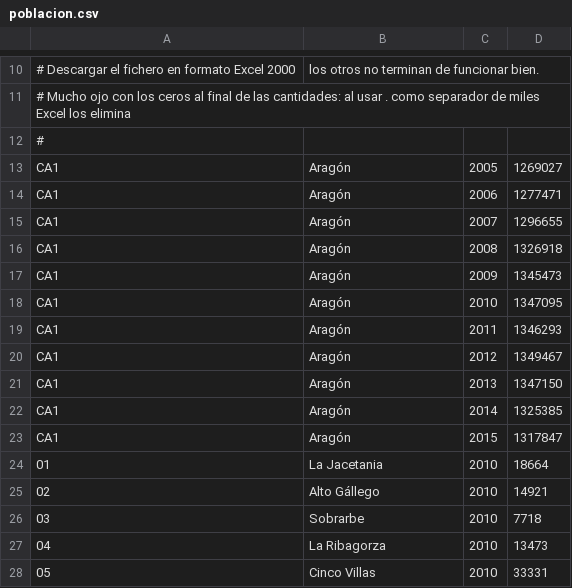
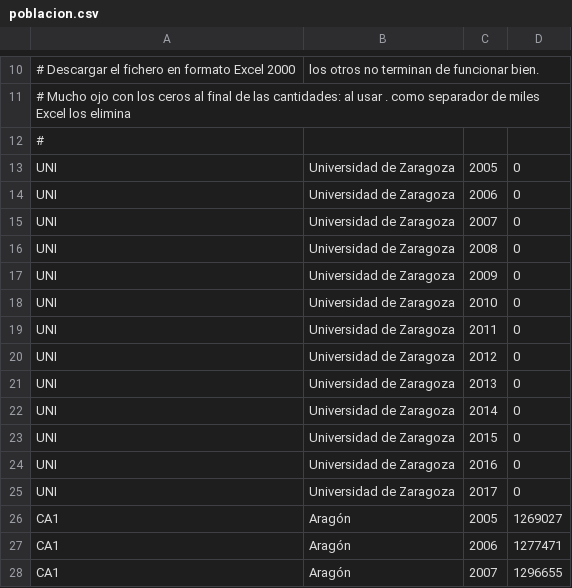
Before and after one commit to aragonopendata/presupuesto, a CSV file: theme-aragon/data/poblacion.csv, drawn as a sheet; only a part is shown, gaps mark what is left out; the shorter side is filled out with more unchanged rows.

Commit message:
Development: Budgets of the University of Zaragoza
Development: Budgets of the University of Zaragoza

```diff
--- a/theme-aragon/data/poblacion.csv
+++ b/theme-aragon/data/poblacion.csv
@@ -12,2 +12,15 @@
 #
+UNI,Universidad de Zaragoza, 2005,0
+UNI,Universidad de Zaragoza, 2006,0
+UNI,Universidad de Zaragoza, 2007,0
+UNI,Universidad de Zaragoza, 2008,0
+UNI,Universidad de Zaragoza, 2009,0
+UNI,Universidad de Zaragoza, 2010,0
+UNI,Universidad de Zaragoza, 2011,0
+UNI,Universidad de Zaragoza, 2012,0
+UNI,Universidad de Zaragoza, 2013,0
+UNI,Universidad de Zaragoza, 2014,0
+UNI,Universidad de Zaragoza, 2015,0
+UNI,Universidad de Zaragoza, 2016,0
+UNI,Universidad de Zaragoza, 2017,0
 CA1,Aragón,2005,1269027
```
Also changed, not shown: 28 other files.
